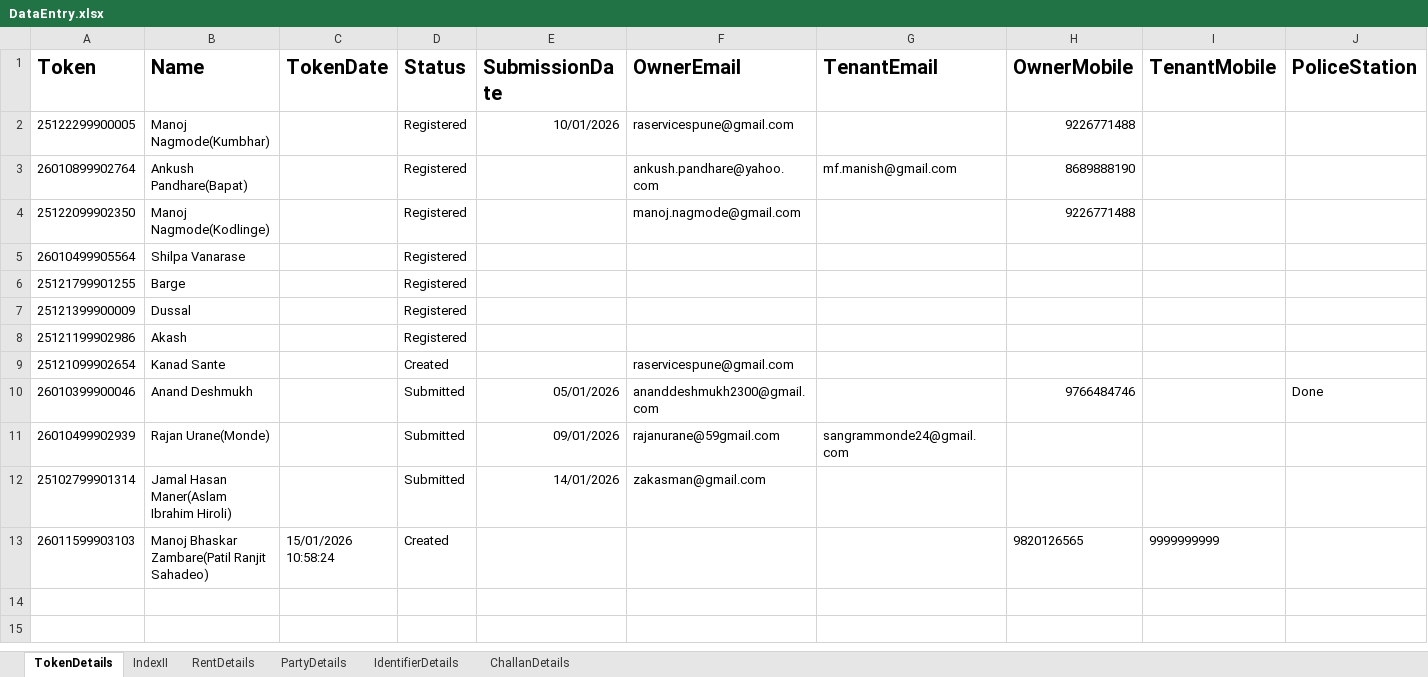
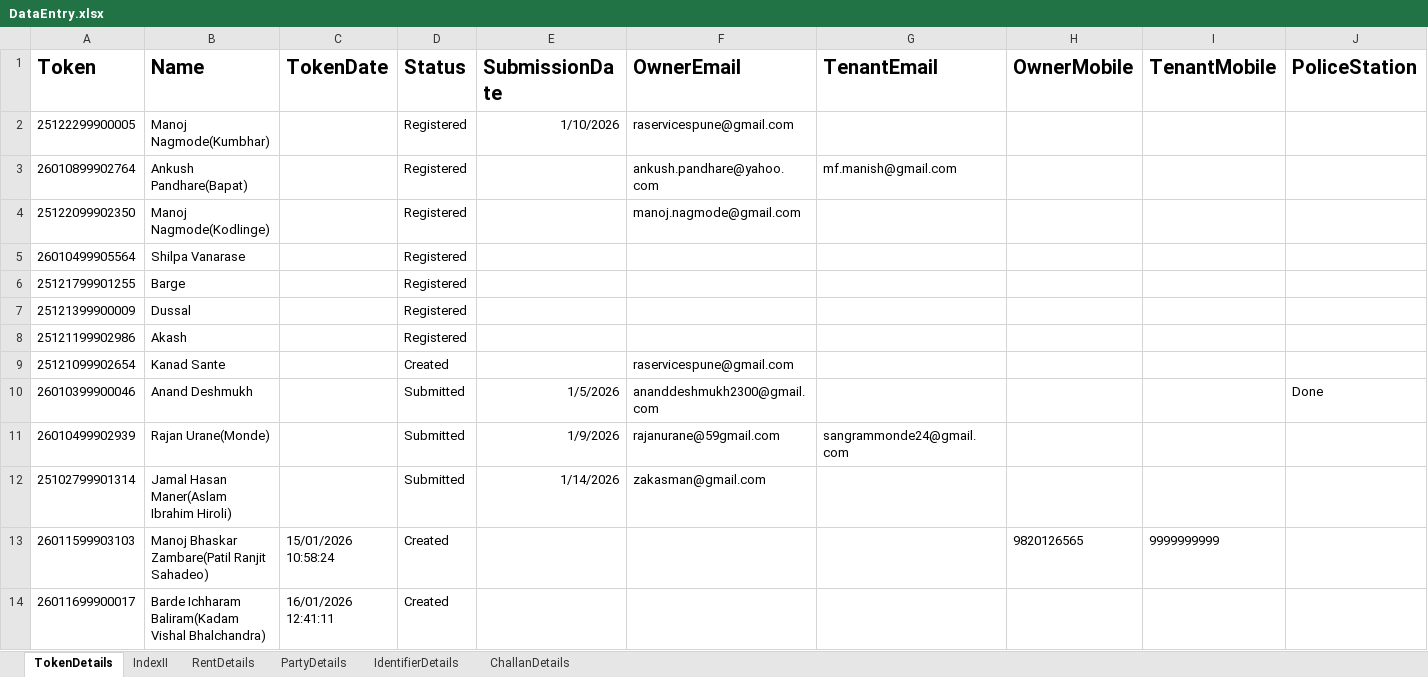
Before and after one commit to laxman-deokate-inferenz/UiPathAutomation, an Excel workbook: DataEntry/Data/Documents/DataEntry.xlsx, sheet TokenDetails, drawn as a sheet; only a part is shown; values as stored, in another font and other column widths than the file's, no borders; rows hold the shown columns only; the diff names each change by its address in the sheet, - before the commit and + after, or states it on an @@ line.

Commit message:
isRecent_Token

```diff
--- a/DataEntry/Data/Documents/DataEntry.xlsx (sheet TokenDetails)
+++ b/DataEntry/Data/Documents/DataEntry.xlsx (sheet TokenDetails)
-E2 (SubmissionDate): 10/01/2026
+E2 (SubmissionDate): 1/10/2026
-H2 (OwnerMobile): 9226771488
+H2 (OwnerMobile): (empty)
-H3 (OwnerMobile): 8689888190
+H3 (OwnerMobile): (empty)
-H4 (OwnerMobile): 9226771488
+H4 (OwnerMobile): (empty)
-E10 (SubmissionDate): 05/01/2026
+E10 (SubmissionDate): 1/5/2026
-H10 (OwnerMobile): 9766484746
+H10 (OwnerMobile): (empty)
-E11 (SubmissionDate): 09/01/2026
+E11 (SubmissionDate): 1/9/2026
-E12 (SubmissionDate): 14/01/2026
+E12 (SubmissionDate): 1/14/2026
+row 14: 26011699900017 | Barde Ichharam Baliram(Kadam Vishal Bhalchandra) | 16/01/2026 12:41:11 | Created
```
Also changed, not shown: sheet RentDetails, sheet IndexII, sheet IdentifierDetails, DataEntry/Data/Documents/Config.xlsx, 43 other files.
